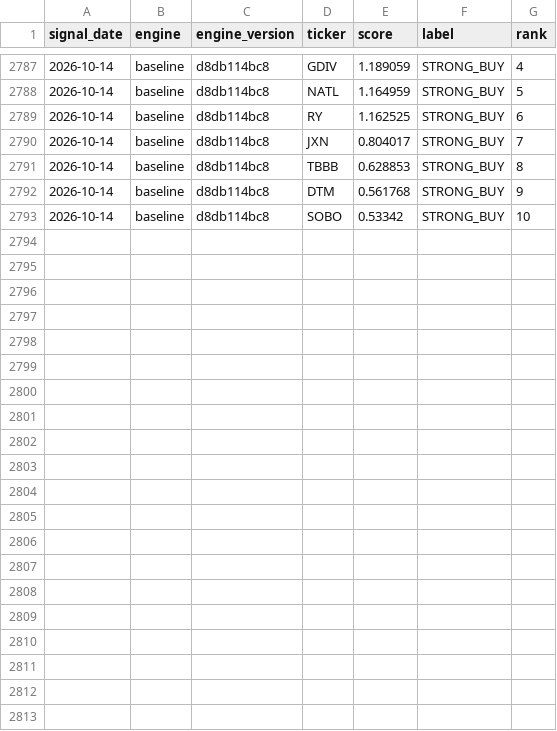
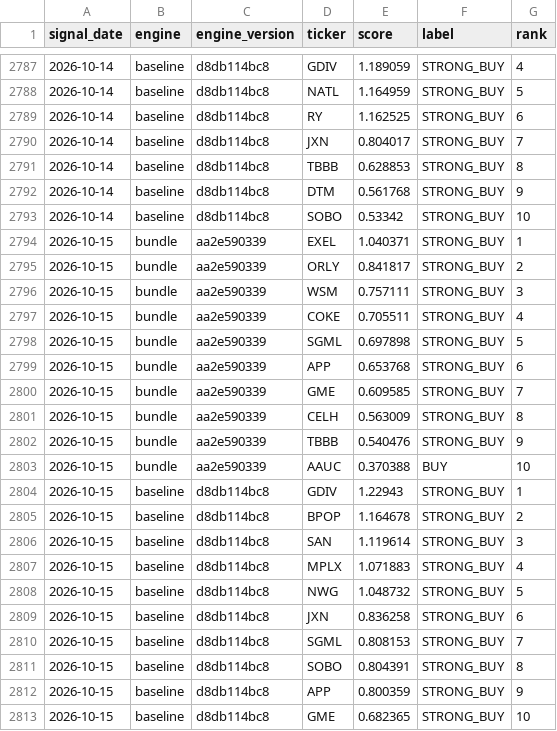
Before and after one commit to djbrig44/squeezes, a CSV file: forward_signals.csv, drawn as a sheet; only a part is shown, gaps mark what is left out.

```diff
--- a/forward_signals.csv
+++ b/forward_signals.csv
@@ -2793 +2793,21 @@ signal_date,engine,engine_version,ticker,score,label,rank
 2026-10-14,baseline,d8db114bc8,SOBO,0.53342,STRONG_BUY,10
+2026-10-15,bundle,aa2e590339,EXEL,1.040371,STRONG_BUY,1
+2026-10-15,bundle,aa2e590339,ORLY,0.841817,STRONG_BUY,2
+2026-10-15,bundle,aa2e590339,WSM,0.757111,STRONG_BUY,3
+2026-10-15,bundle,aa2e590339,COKE,0.705511,STRONG_BUY,4
+2026-10-15,bundle,aa2e590339,SGML,0.697898,STRONG_BUY,5
+2026-10-15,bundle,aa2e590339,APP,0.653768,STRONG_BUY,6
+2026-10-15,bundle,aa2e590339,GME,0.609585,STRONG_BUY,7
+2026-10-15,bundle,aa2e590339,CELH,0.563009,STRONG_BUY,8
+2026-10-15,bundle,aa2e590339,TBBB,0.540476,STRONG_BUY,9
+2026-10-15,bundle,aa2e590339,AAUC,0.370388,BUY,10
+2026-10-15,baseline,d8db114bc8,GDIV,1.22943,STRONG_BUY,1
+2026-10-15,baseline,d8db114bc8,BPOP,1.164678,STRONG_BUY,2
+2026-10-15,baseline,d8db114bc8,SAN,1.119614,STRONG_BUY,3
+2026-10-15,baseline,d8db114bc8,MPLX,1.071883,STRONG_BUY,4
+2026-10-15,baseline,d8db114bc8,NWG,1.048732,STRONG_BUY,5
+2026-10-15,baseline,d8db114bc8,JXN,0.836258,STRONG_BUY,6
+2026-10-15,baseline,d8db114bc8,SGML,0.808153,STRONG_BUY,7
+2026-10-15,baseline,d8db114bc8,SOBO,0.804391,STRONG_BUY,8
+2026-10-15,baseline,d8db114bc8,APP,0.800359,STRONG_BUY,9
+2026-10-15,baseline,d8db114bc8,GME,0.682365,STRONG_BUY,10
```
